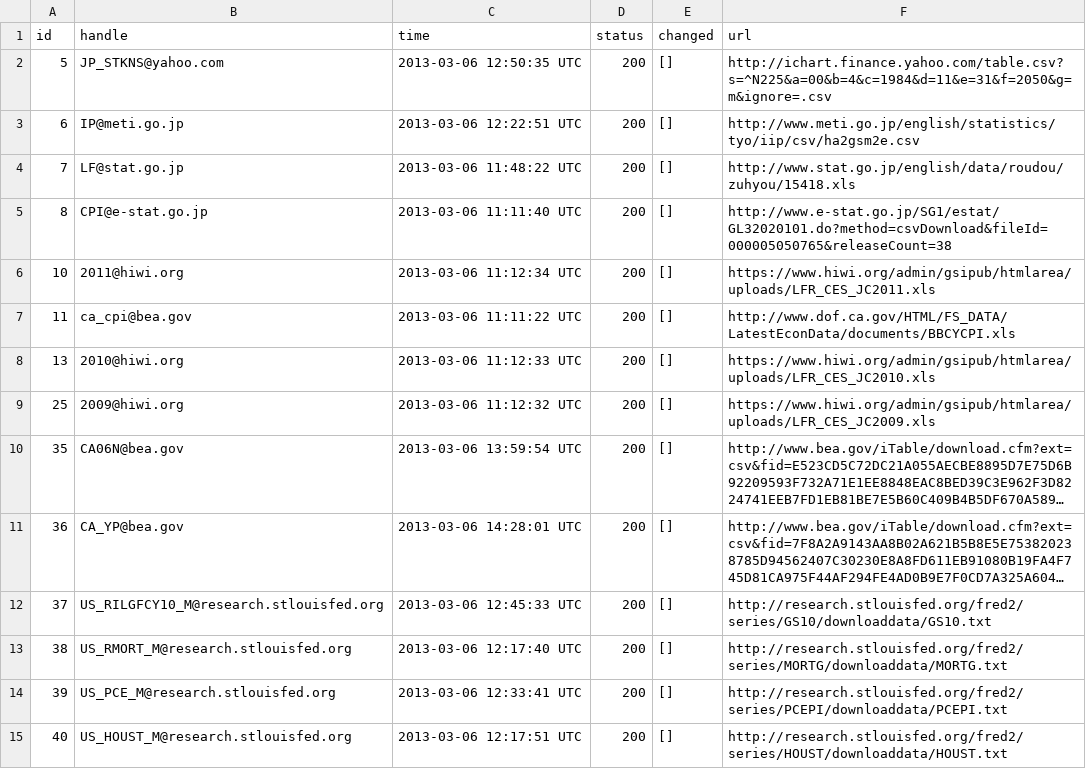
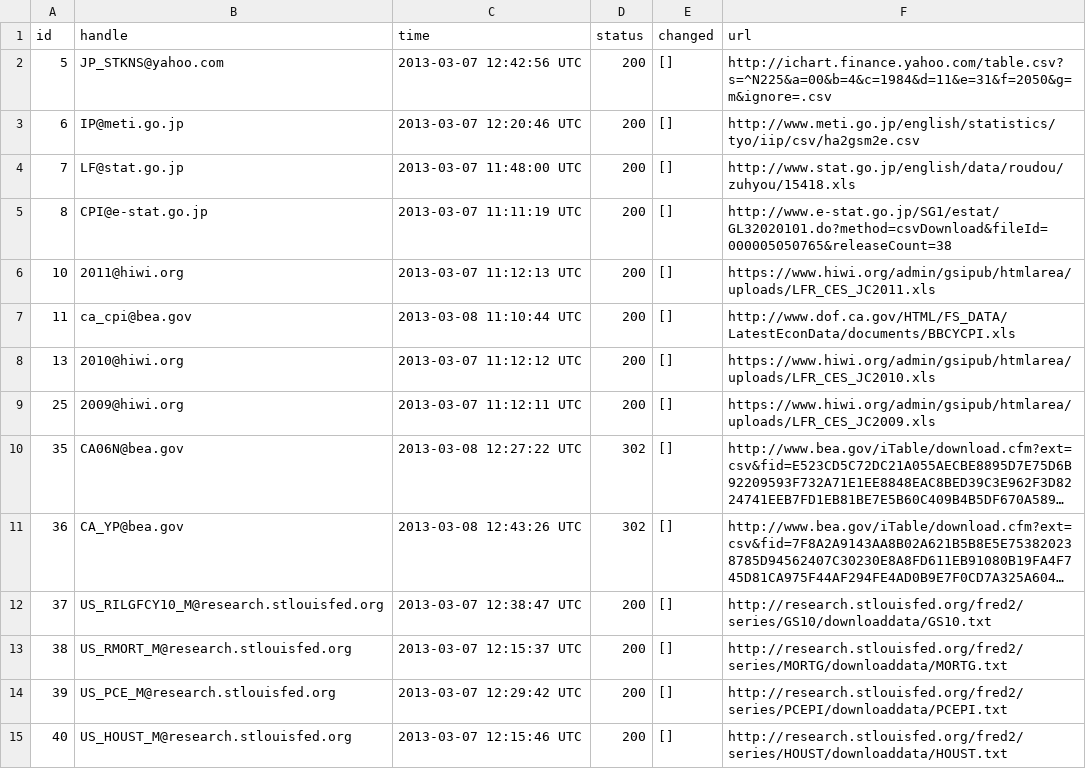
Before and after one commit to bentut/udaman, a CSV file: public/download_results.csv, drawn as a sheet; only a part is shown; long unchanged cells end in …; the diff covers the shown part only; the diff names each change by its address in the sheet, - before the commit and + after, or states it on an @@ line.

```diff
--- a/public/download_results.csv
+++ b/public/download_results.csv
-C2 (time): 2013-03-06 12:50:35 UTC
+C2 (time): 2013-03-07 12:42:56 UTC
-C3 (time): 2013-03-06 12:22:51 UTC
+C3 (time): 2013-03-07 12:20:46 UTC
-C4 (time): 2013-03-06 11:48:22 UTC
+C4 (time): 2013-03-07 11:48:00 UTC
-C5 (time): 2013-03-06 11:11:40 UTC
+C5 (time): 2013-03-07 11:11:19 UTC
-C6 (time): 2013-03-06 11:12:34 UTC
+C6 (time): 2013-03-07 11:12:13 UTC
-C7 (time): 2013-03-06 11:11:22 UTC
+C7 (time): 2013-03-08 11:10:44 UTC
-C8 (time): 2013-03-06 11:12:33 UTC
+C8 (time): 2013-03-07 11:12:12 UTC
-C9 (time): 2013-03-06 11:12:32 UTC
+C9 (time): 2013-03-07 11:12:11 UTC
-C10 (time): 2013-03-06 13:59:54 UTC
+C10 (time): 2013-03-08 12:27:22 UTC
-D10:D11 (status): 200
+D10:D11 (status): 302
-C11 (time): 2013-03-06 14:28:01 UTC
+C11 (time): 2013-03-08 12:43:26 UTC
-C12 (time): 2013-03-06 12:45:33 UTC
+C12 (time): 2013-03-07 12:38:47 UTC
-C13 (time): 2013-03-06 12:17:40 UTC
+C13 (time): 2013-03-07 12:15:37 UTC
-C14 (time): 2013-03-06 12:33:41 UTC
+C14 (time): 2013-03-07 12:29:42 UTC
-C15 (time): 2013-03-06 12:17:51 UTC
+C15 (time): 2013-03-07 12:15:46 UTC
```
Also changed, not shown: 175 edited cells elsewhere in this file, public/dp_added.csv, public/rake_time.csv, 10 other files.
